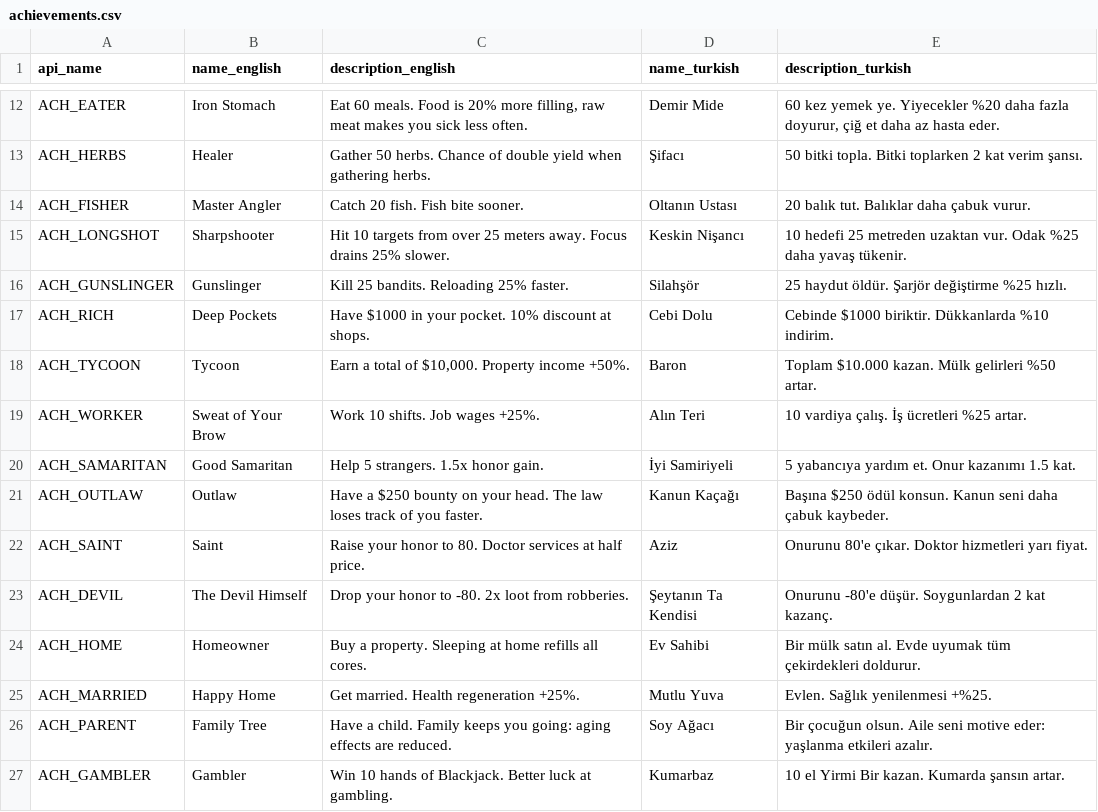
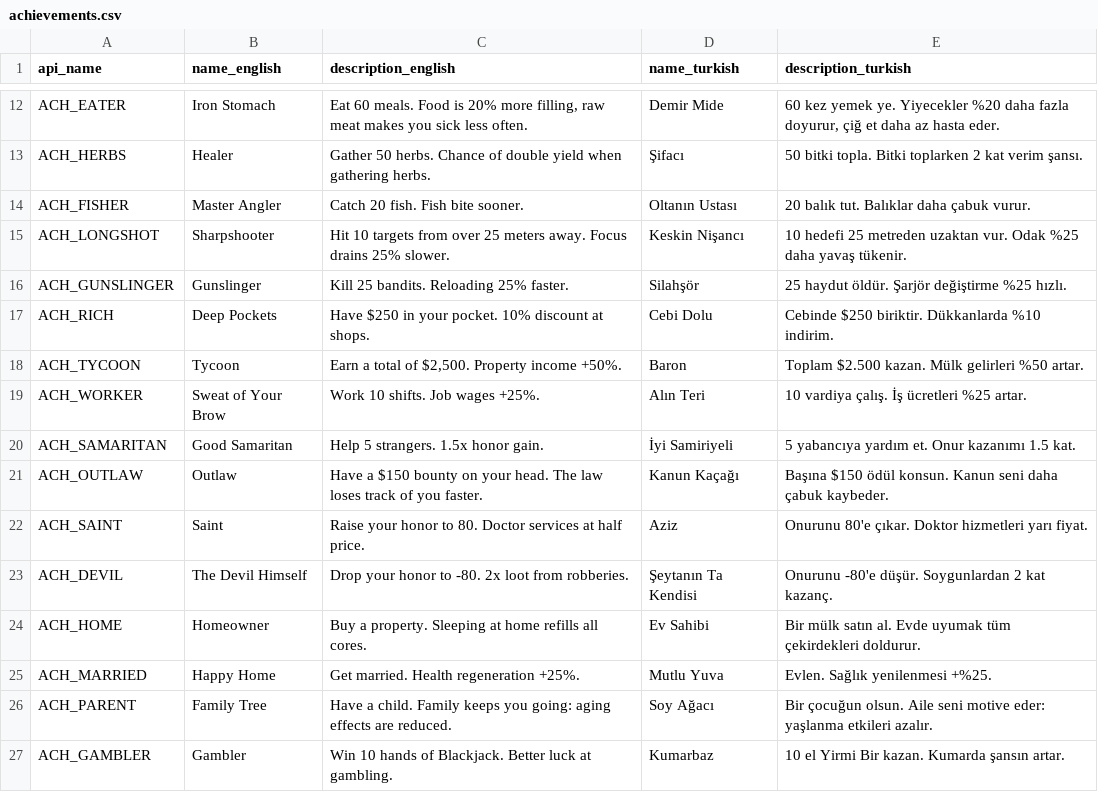
Before and after one commit to bozukartr/dustbound, a CSV file: desktop/steam/achievements.csv, drawn as a sheet; only a part is shown, gaps mark what is left out.

```diff
--- a/desktop/steam/achievements.csv
+++ b/desktop/steam/achievements.csv
@@ -16,7 +16,7 @@ api_name,name_english,description_english,name_turkish,description_turkish
 "ACH_GUNSLINGER","Gunslinger","Kill 25 bandits. Reloading 25% faster.","Silahşör","25 haydut öldür. Şarjör değiştirme %25 hızlı."
-"ACH_RICH","Deep Pockets","Have $1000 in your pocket. 10% discount at shops.","Cebi Dolu","Cebinde $1000 biriktir. Dükkanlarda %10 indirim."
-"ACH_TYCOON","Tycoon","Earn a total of $10,000. Property income +50%.","Baron","Toplam $10.000 kazan. Mülk gelirleri %50 artar."
+"ACH_RICH","Deep Pockets","Have $250 in your pocket. 10% discount at shops.","Cebi Dolu","Cebinde $250 biriktir. Dükkanlarda %10 indirim."
+"ACH_TYCOON","Tycoon","Earn a total of $2,500. Property income +50%.","Baron","Toplam $2.500 kazan. Mülk gelirleri %50 artar."
 "ACH_WORKER","Sweat of Your Brow","Work 10 shifts. Job wages +25%.","Alın Teri","10 vardiya çalış. İş ücretleri %25 artar."
 "ACH_SAMARITAN","Good Samaritan","Help 5 strangers. 1.5x honor gain.","İyi Samiriyeli","5 yabancıya yardım et. Onur kazanımı 1.5 kat."
-"ACH_OUTLAW","Outlaw","Have a $250 bounty on your head. The law loses track of you faster.","Kanun Kaçağı","Başına $250 ödül konsun. Kanun seni daha çabuk kaybeder."
+"ACH_OUTLAW","Outlaw","Have a $150 bounty on your head. The law loses track of you faster.","Kanun Kaçağı","Başına $150 ödül konsun. Kanun seni daha çabuk kaybeder."
 "ACH_SAINT","Saint","Raise your honor to 80. Doctor services at half price.","Aziz","Onurunu 80'e çıkar. Doktor hizmetleri yarı fiyat."
```
Also changed, not shown: 16 other files.
